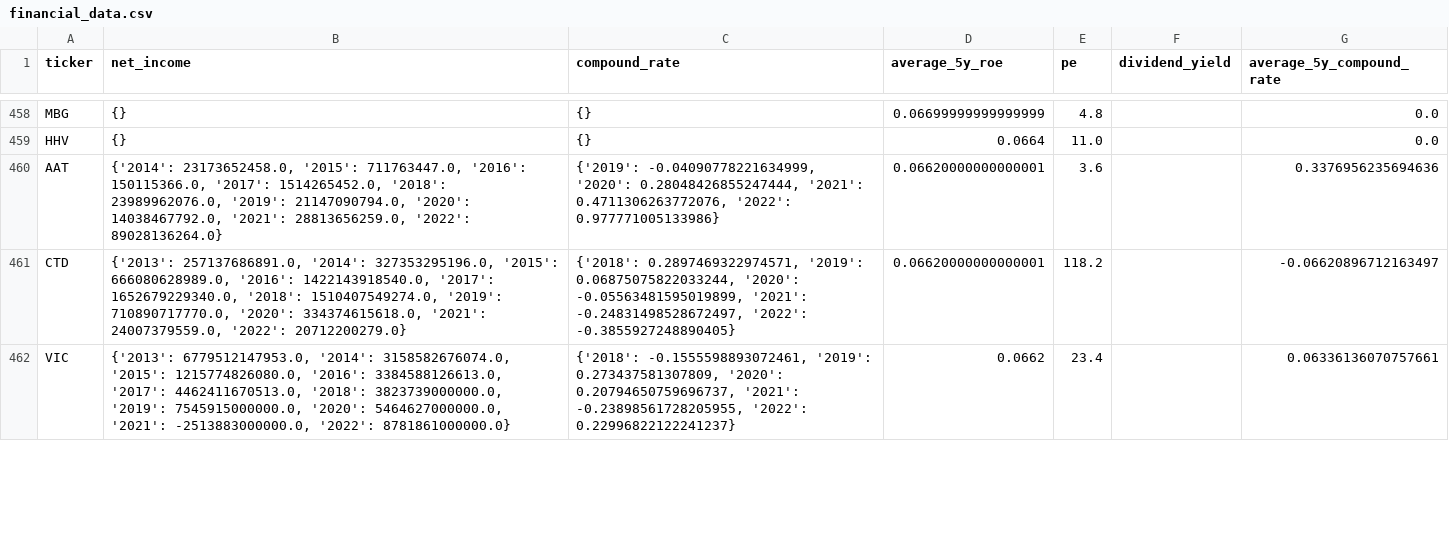
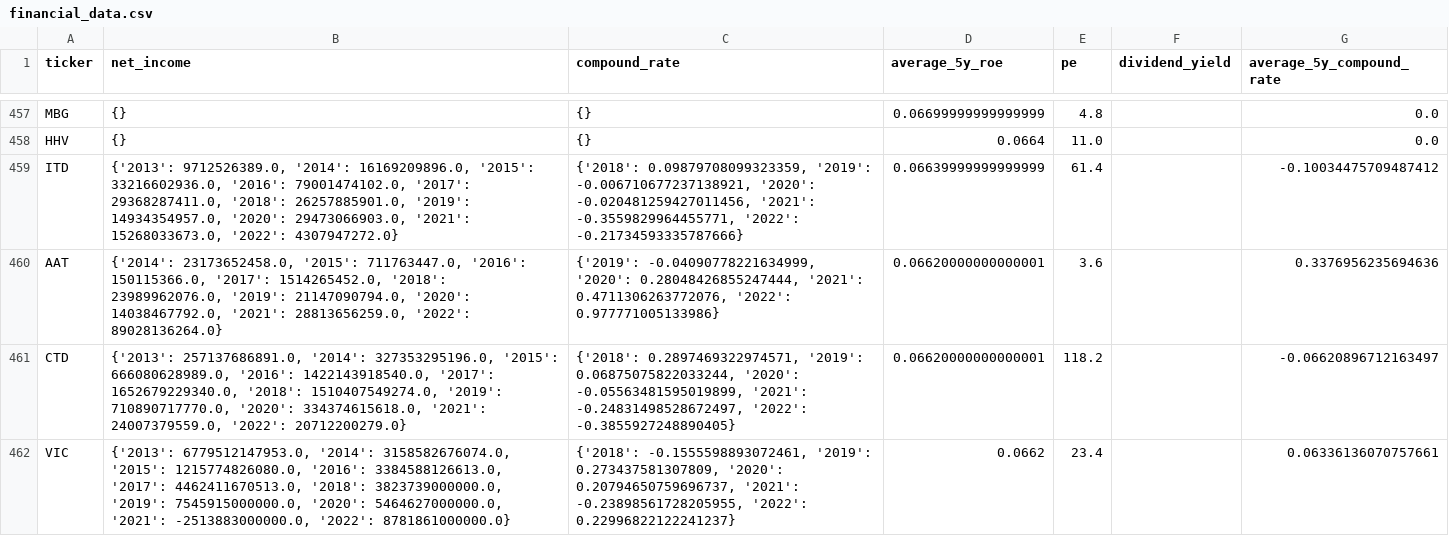
Before and after one commit to kidze/vnstock, a CSV file: financial_data.csv, drawn as a sheet; only a part is shown, gaps mark what is left out; the diff covers the shown part only.

```diff
--- a/financial_data.csv
+++ b/financial_data.csv
@@ -459,2 +458,3 @@ MBG,{},{},0.06699999999999999,4.8,,0.0
 HHV,{},{},0.0664,11.0,,0.0
+ITD,"{'2013': 9712526389.0, '2014': 16169209896.0, '2015': 33216602936.0, '2016': 79001474102.0, '2017': 29368287411.0, '2018': 26257885901.0, '2019': 14934354957.0, '2020': 29473066903.0, '2021': 15268033673.0, '2022': 4307947272.0}","{'2018': 0.09879708099323359, '2019': -0.006710677237138921, '2020': -0.020481259427011456, '2021': -0.3559829964455771, '2022': -0.21734593335787666}",0.06639999999999999,61.4,,-0.10034475709487412
 AAT,"{'2014': 23173652458.0, '2015': 711763447.0, '2016': 150115366.0, '2017': 1514265452.0, '2018': 23989962076.0, '2019': 21147090794.0, '2020': 14038467792.0, '2021': 28813656259.0, '2022': 89028136264.0}","{'2019': -0.04090778221634999, '2020': 0.28048426855247444, '2021': 0.4711306263772076, '2022': 0.977771005133986}",0.06620000000000001,3.6,,0.3376956235694636
```
Also changed, not shown: 1 removed row and 23 edited cells elsewhere in this file, 1 other file.
